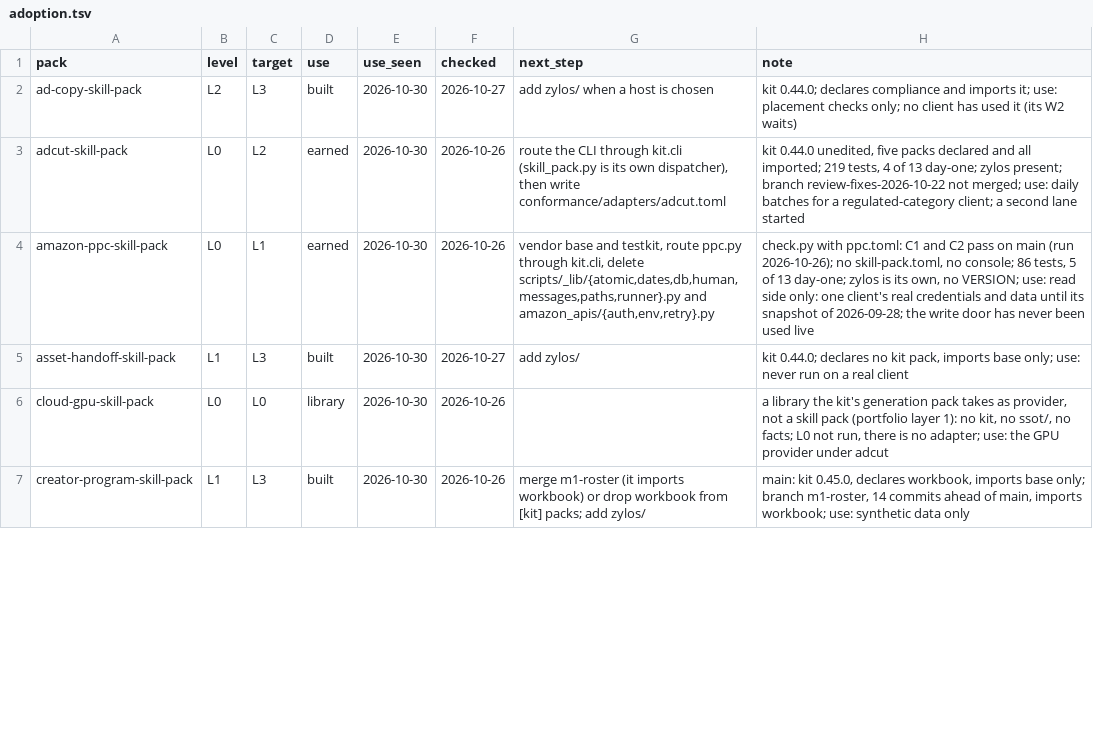
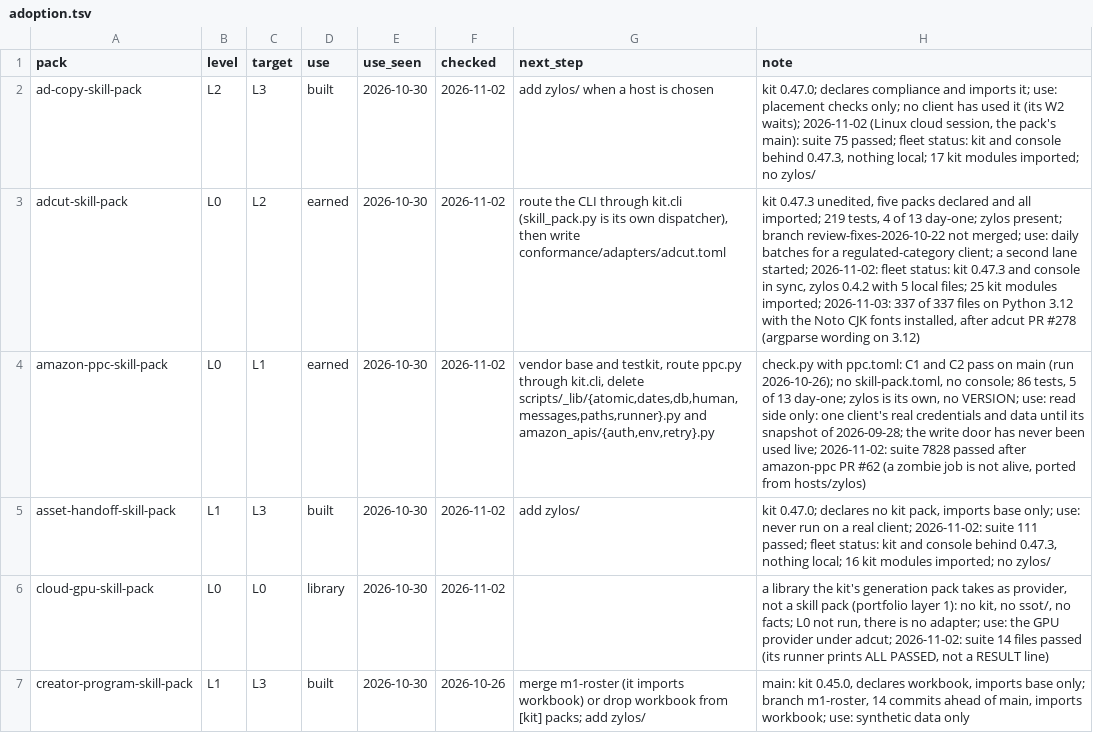
Before and after one commit to thaddeus-builds/skill-pack-playbook, a TSV file: tools/adoption.tsv, drawn as a sheet; only a part is shown; the diff covers the shown part only; the diff names each change by its address in the sheet, - before the commit and + after, or states it on an @@ line.

```diff
--- a/tools/adoption.tsv
+++ b/tools/adoption.tsv
-F2 (checked): 2026-10-27
+F2 (checked): 2026-11-02
-H2 (note): kit 0.44.0; declares compliance and imports it; use: placement checks only; no client has used it (its W2 waits)
+H2 (note): kit 0.47.0; declares compliance and imports it; use: placement checks only; no client has used it (its W2 waits); 2026-11-02 (Linux cloud session, the pack's main): suite 75 passed; fleet status: kit and console behind 0.47.3, nothing local; 17 kit modules imported; no zylos/
-F3:F4 (checked): 2026-10-26
+F3:F4 (checked): 2026-11-02
-H3 (note): kit 0.44.0 unedited, five packs declared and all imported; 219 tests, 4 of 13 day-one; zylos present; branch review-fixes-2026-10-22 not merged; use: daily batches for a regulated-category client; a second lane started
+H3 (note): kit 0.47.3 unedited, five packs declared and all imported; 219 tests, 4 of 13 day-one; zylos present; branch review-fixes-2026-10-22 not merged; use: daily batches for a regulated-category client; a second lane started; 2026-11-02: fleet status: kit 0.47.3 and console in sync, zylos 0.4.2 with 5 local files; 25 kit modules imported; 2026-11-03: 337 of 337 files on Python 3.12 with the Noto CJK fonts installed, after adcut PR #278 (argparse wording on 3.12)
-H4 (note): …been used live
+H4 (note): …been used live; 2026-11-02: suite 7828 passed after amazon-ppc PR #62 (a zombie job is not alive, ported from hosts/zylos)
-F5 (checked): 2026-10-27
+F5 (checked): 2026-11-02
-H5 (note): kit 0.44.0; declares no kit pack, imports base only; use: never run on a real client
+H5 (note): kit 0.47.0; declares no kit pack, imports base only; use: never run on a real client; 2026-11-02: suite 111 passed; fleet status: kit and console behind 0.47.3, nothing local; 16 kit modules imported; no zylos/
-F6 (checked): 2026-10-26
+F6 (checked): 2026-11-02
-H6 (note): …provider under adcut
+H6 (note): …provider under adcut; 2026-11-02: suite 14 files passed (its runner prints ALL PASSED, not a RESULT line)
```
Also changed, not shown: 12 edited cells elsewhere in this file, 2 other files.
